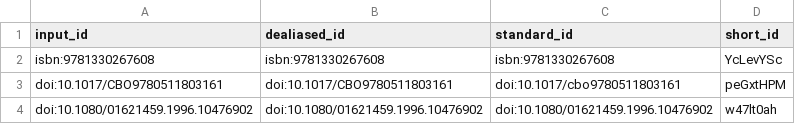
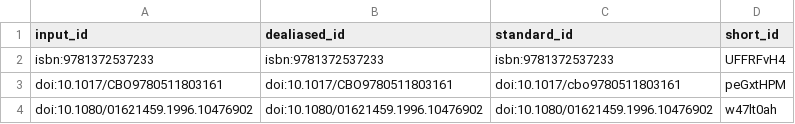
Before and after one commit to slobentanzer/causality_perspective_2023, a TSV file: citations.tsv, drawn as a sheet; only a part is shown.

Commit message:
aristotle citation [ci skip]
This build is based on
https://github.com/slobentanzer/causality_perspective_2023/commit/b81de8cfc0279fdd8b6514c28d3f36d6bf511f85.

This commit was created by the following CI build and job:
https://github.com/slobentanzer/causality_perspective_2023/commit/b81de8cfc0279fdd8b6514c28d3f36d6bf511f85/checks
https://github.com/slobentanzer/causality_perspective_2023/actions/runs/7410378737

```diff
--- a/citations.tsv
+++ b/citations.tsv
@@ -1,3 +1,3 @@
 input_id	dealiased_id	standard_id	short_id
-isbn:9781330267608	isbn:9781330267608	isbn:9781330267608	YcLevYSc
+isbn:9781372537233	isbn:9781372537233	isbn:9781372537233	UFFRFvH4
 doi:10.1017/CBO9780511803161	doi:10.1017/CBO9780511803161	doi:10.1017/cbo9780511803161	peGxtHPM
```
Also changed, not shown: 6 other files.
